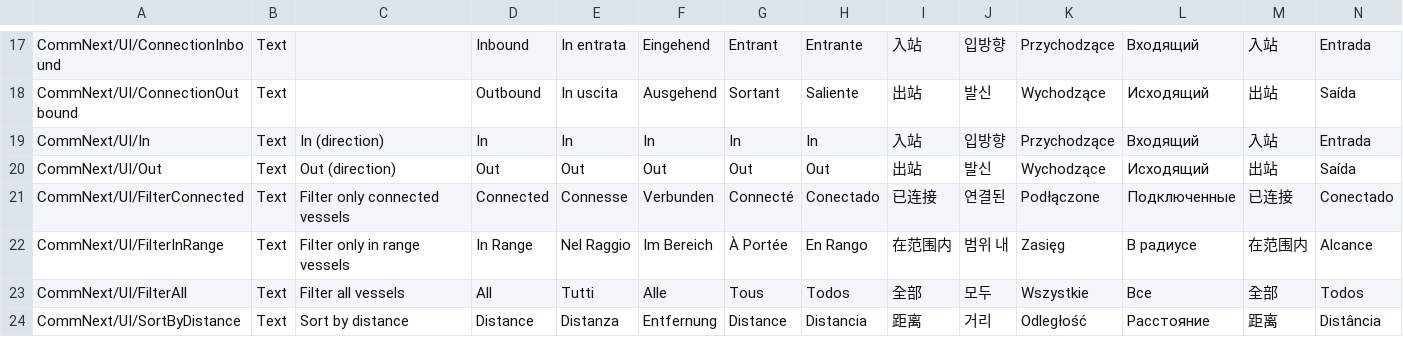
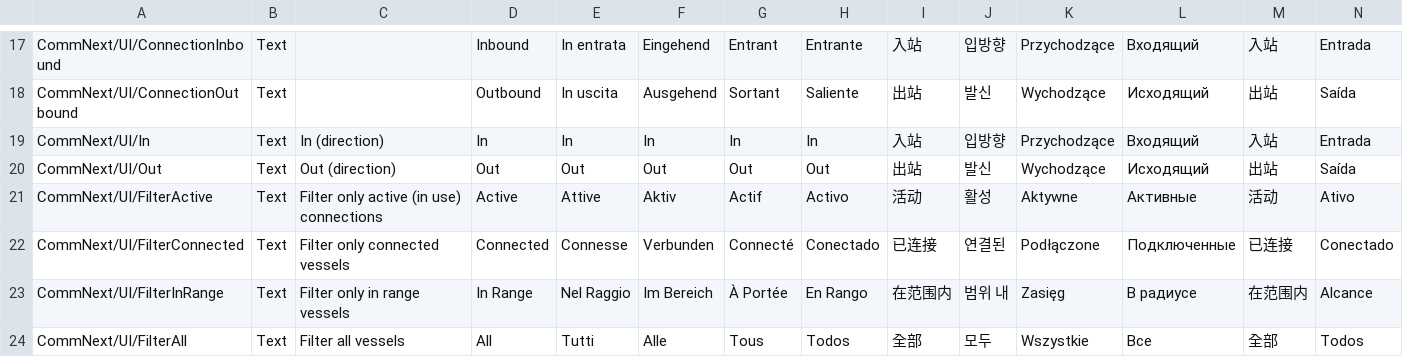
Before and after one commit to Kerbalight/CommNext, a CSV file: plugin_template/localizations/commnext_localizations.csv, drawn as a sheet; only a part is shown, gaps mark what is left out; the shorter side is filled out with more unchanged rows; rows hold the shown columns only; the diff names each change by its address in the sheet, - before the commit and + after, or states it on an @@ line.

Commit message:
Allows to filter only active (in use) connections in the report

```diff
--- a/plugin_template/localizations/commnext_localizations.csv
+++ b/plugin_template/localizations/commnext_localizations.csv
+row 21: CommNext/UI/FilterActive | Text | Filter only active (in use) connections | Active | Attive | Aktiv | Actif | Activo | 活动 | 활성 | Aktywne | Активные | 活动 | Ativo
```
Also changed, not shown: 6 other files.
